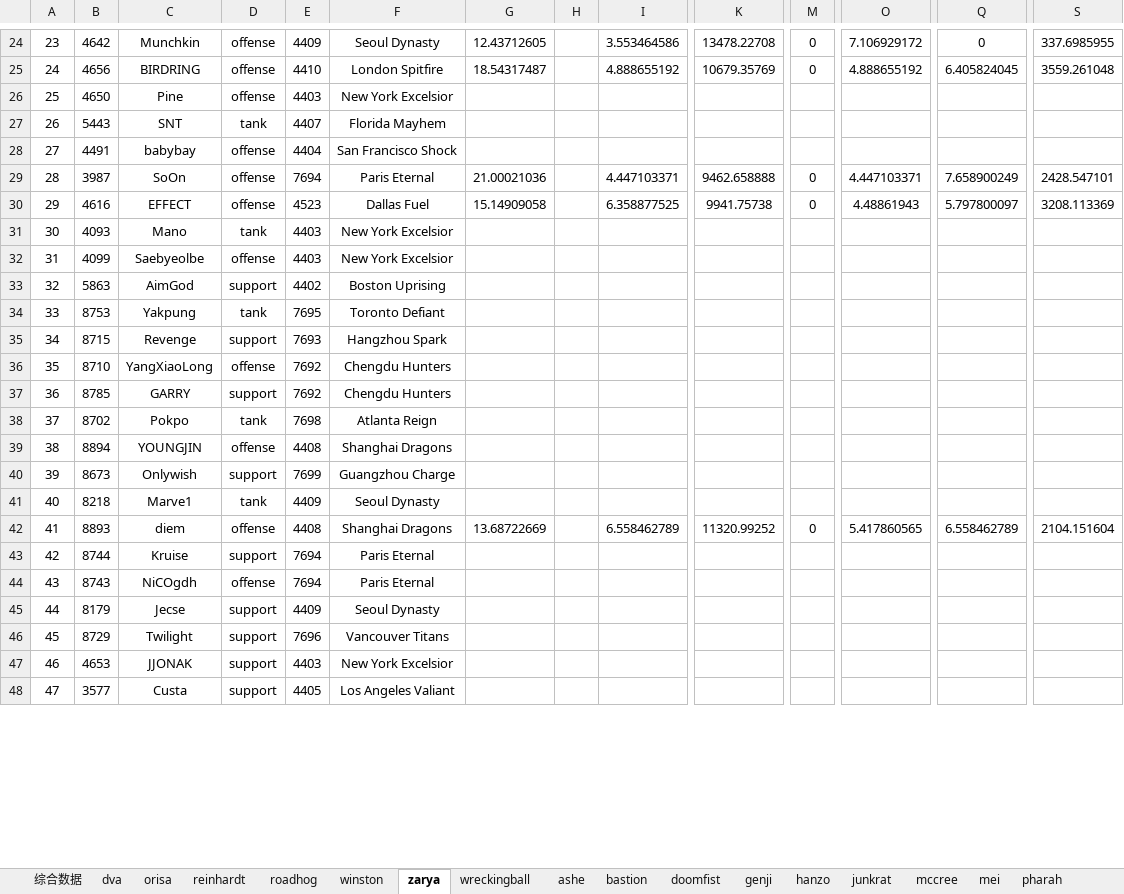
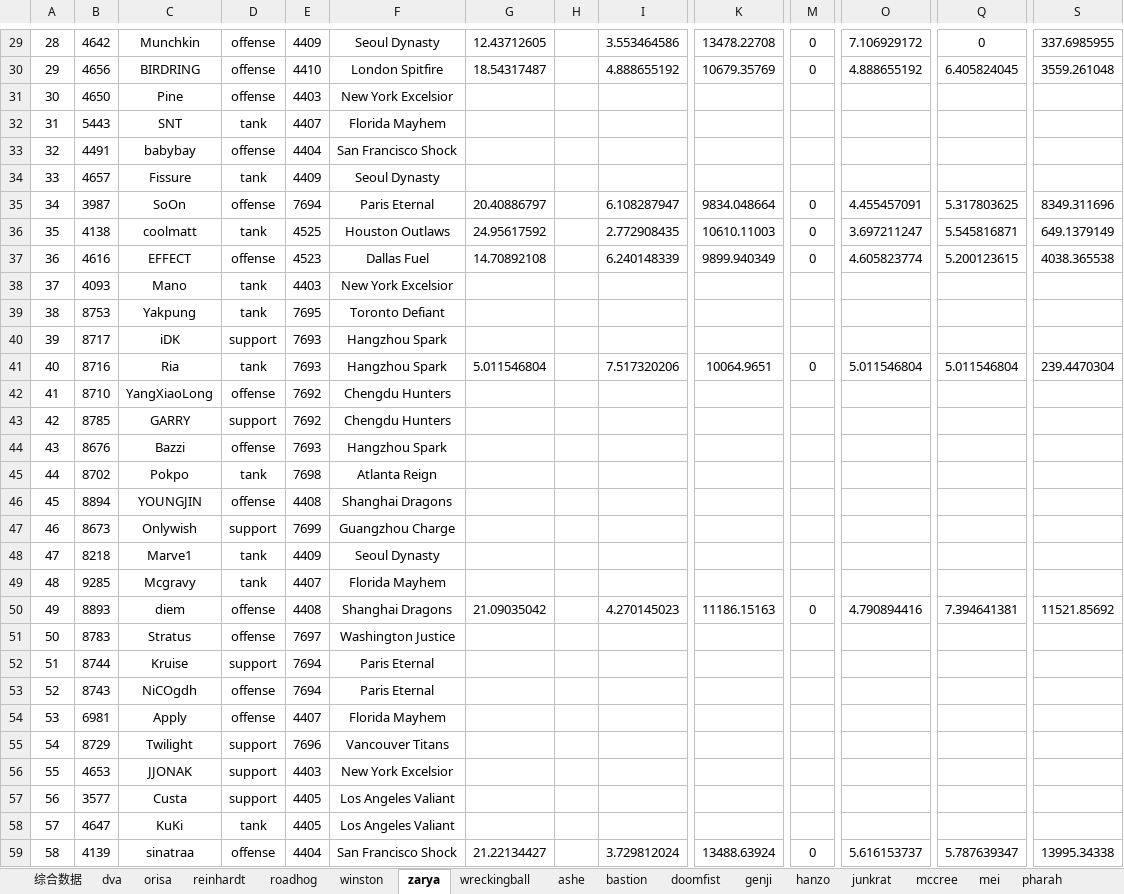
Before and after one commit to lcscim/python-demo, an Excel workbook: project/Python/owlapptest/saveplayer.xlsx, sheet zarya, drawn as a sheet; only a part is shown, gaps mark what is left out; values as stored, in another font and other column widths than the file's, no borders; addresses are those after the commit; rows hold the shown columns only; the diff covers the shown part only; the diff names each change by its address in the sheet, - before the commit and + after, or states it on an @@ line.

```diff
--- a/project/Python/owlapptest/saveplayer.xlsx (sheet zarya)
+++ b/project/Python/owlapptest/saveplayer.xlsx (sheet zarya)
@@ column A renumbered from row 8 down @@
@@ row 79 moved to row 34: 33 @@
-G35: 21.00021036
+G35: 20.40886797
-I35: 4.447103371
+I35: 6.108287947
-K35: 9462.658888
+K35: 9834.048664
-O35: 4.447103371
+O35: 4.455457091
-Q35: 7.658900249
+Q35: 5.317803625
-S35: 2428.547101
+S35: 8349.311696
@@ row 81 moved to row 36: 35 @@
-G37: 15.14909058
+G37: 14.70892108
-I37: 6.358877525
+I37: 6.240148339
-K37: 9941.75738
+K37: 9899.940349
-O37: 4.48861943
+O37: 4.605823774
-Q37: 5.797800097
+Q37: 5.200123615
-S37: 3208.113369
+S37: 4038.365538
@@ row 32 moved to row 136: 135 @@
@@ row 33 moved to row 117: 116 @@
@@ row 35 moved to row 71: 70 @@
@@ row 83 moved to row 40: 39 @@
+row 41: 40 | 8716 | Ria | tank | 7693 | Hangzhou Spark | 5.011546804 |  | 7.517320206 | 10064.9651 | 0 | 5.011546804 | 5.011546804 | 239.4470304
@@ row 61 moved to row 44: 43 @@
+row 49: 48 | 9285 | Mcgravy | tank | 4407 | Florida Mayhem
-G50: 13.68722669
+G50: 21.09035042
-I50: 6.558462789
+I50: 4.270145023
-K50: 11320.99252
+K50: 11186.15163
-O50: 5.417860565
+O50: 4.790894416
-Q50: 6.558462789
+Q50: 7.394641381
-S50: 2104.151604
+S50: 11521.85692
@@ row 161 moved to row 51: 50 @@
@@ row 45 moved to row 25: 24 @@
@@ row 188 moved to row 54: 53 @@
@@ row 73 moved to row 58: 57 @@
+row 59: 58 | 4139 | sinatraa | offense | 4404 | San Francisco Shock | 21.22134427 |  | 3.729812024 | 13488.63924 | 0 | 5.616153737 | 5.787639347 | 13995.34338
```
Also changed, not shown: 14 added rows, 15 removed rows, 30 moved rows and 120 edited cells elsewhere in this sheet, sheet 综合数据, sheet wreckingball, sheet sombra, sheet tracer, sheet brigitte, sheet ana, 23 more sheets.
